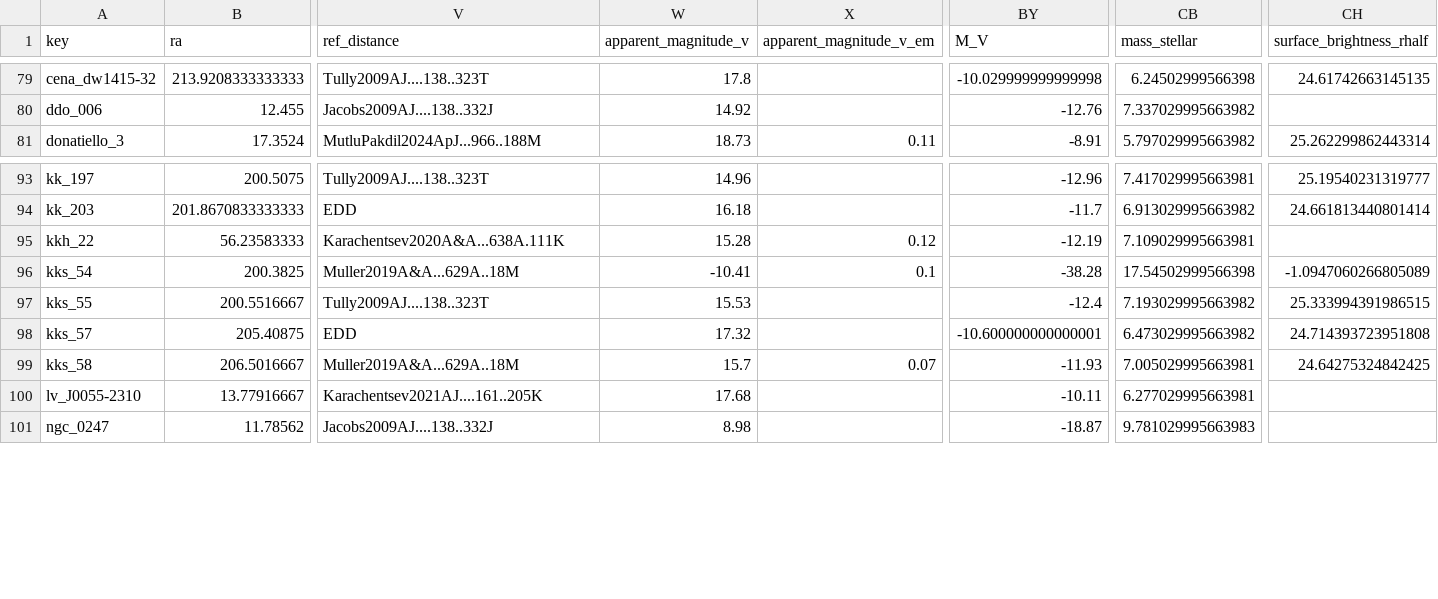
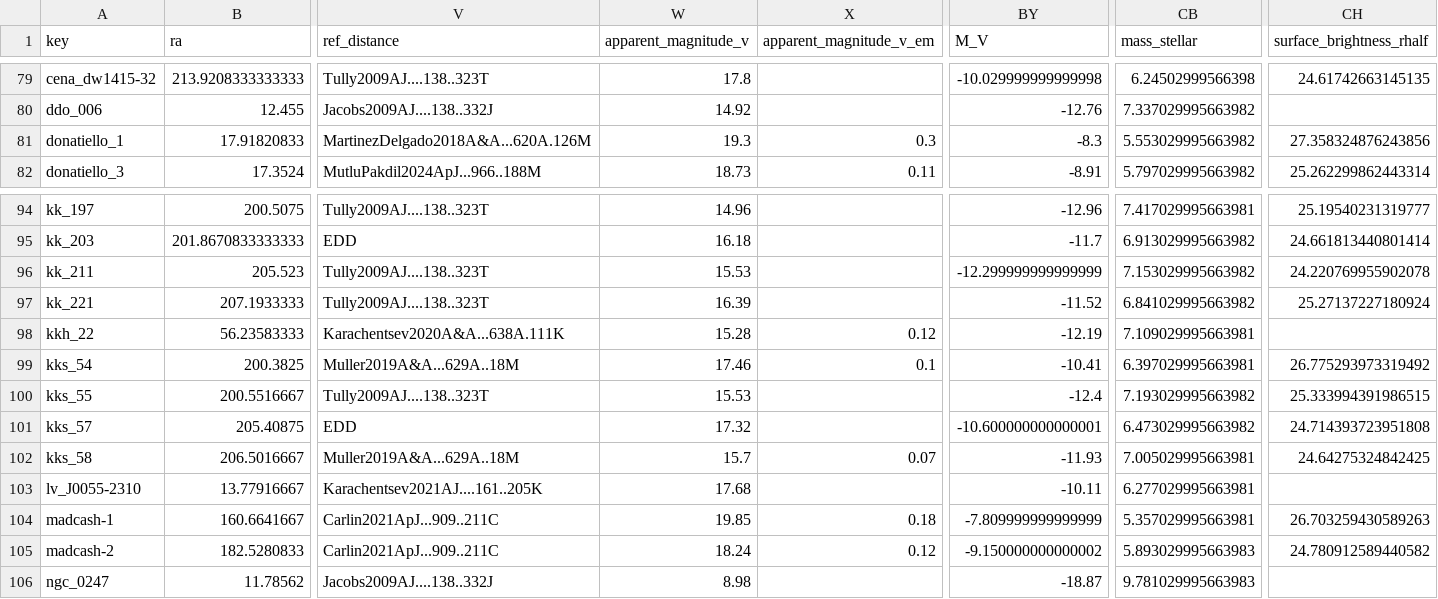
Before and after one commit to jackwarfield/local_volume_database, a CSV file: data/dwarf_local_field_distant.csv, drawn as a sheet; only a part is shown, gaps mark what is left out; addresses are those after the commit; rows hold the shown columns only; the diff names each change by its address in the sheet, - before the commit and + after, or states it on an @@ line.

```diff
--- a/data/dwarf_local_field_distant.csv
+++ b/data/dwarf_local_field_distant.csv
+row 81: donatiello_1 | 17.91820833 | MartinezDelgado2018A&A...620A.126M | 19.3 | 0.3 | -8.3 | 5.553029995663982 | 27.358324876243856
+row 96: kk_211 | 205.523 | Tully2009AJ....138..323T | 15.53 |  | -12.299999999999999 | 7.153029995663982 | 24.220769955902078
+row 97: kk_221 | 207.1933333 | Tully2009AJ....138..323T | 16.39 |  | -11.52 | 6.841029995663982 | 25.27137227180924
-W99 (apparent_magnitude_v): -10.41
+W99 (apparent_magnitude_v): 17.46
-BY99 (M_V): -38.28
+BY99 (M_V): -10.41
-CB99 (mass_stellar): 17.54502999566398
+CB99 (mass_stellar): 6.397029995663981
-CH99 (surface_brightness_rhalf): -1.0947060266805089
+CH99 (surface_brightness_rhalf): 26.775293973319492
+row 104: madcash-1 | 160.6641667 | Carlin2021ApJ...909..211C | 19.85 | 0.18 | -7.809999999999999 | 5.357029995663981 | 26.703259430589263
+row 105: madcash-2 | 182.5280833 | Carlin2021ApJ...909..211C | 18.24 | 0.12 | -9.150000000000002 | 5.893029995663983 | 24.780912589440582
```
Also changed, not shown: data/dwarf_all.csv, data/dwarf_local_field.csv, 40 other files.
